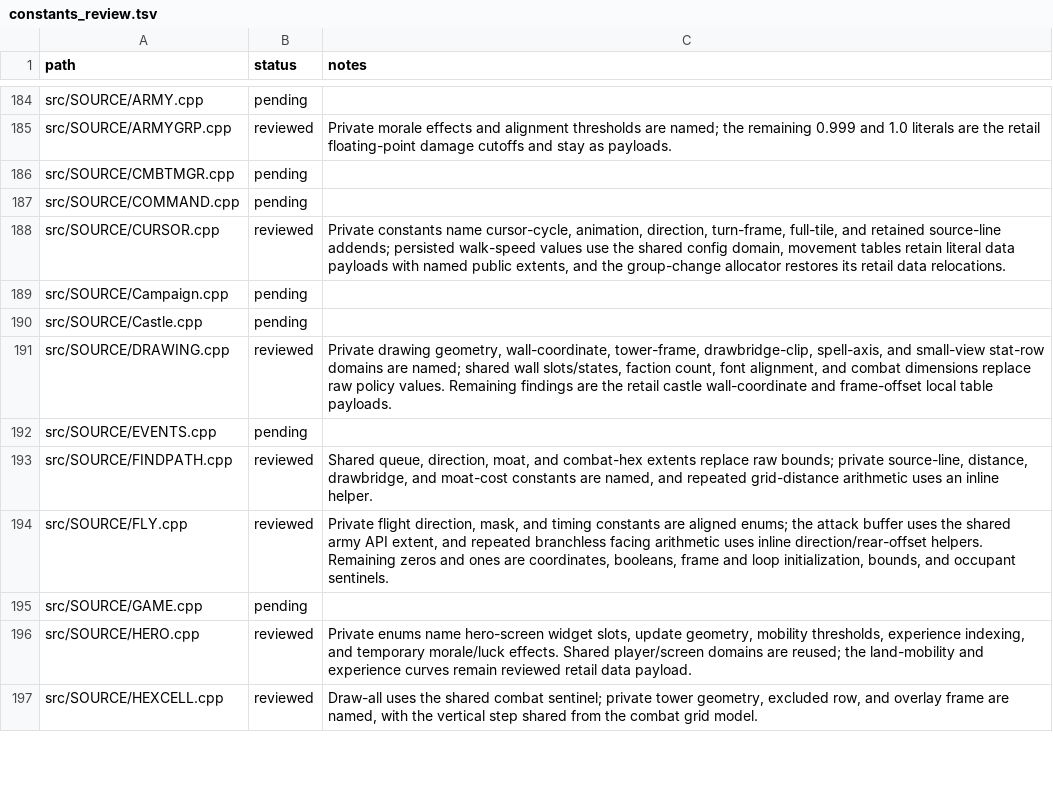
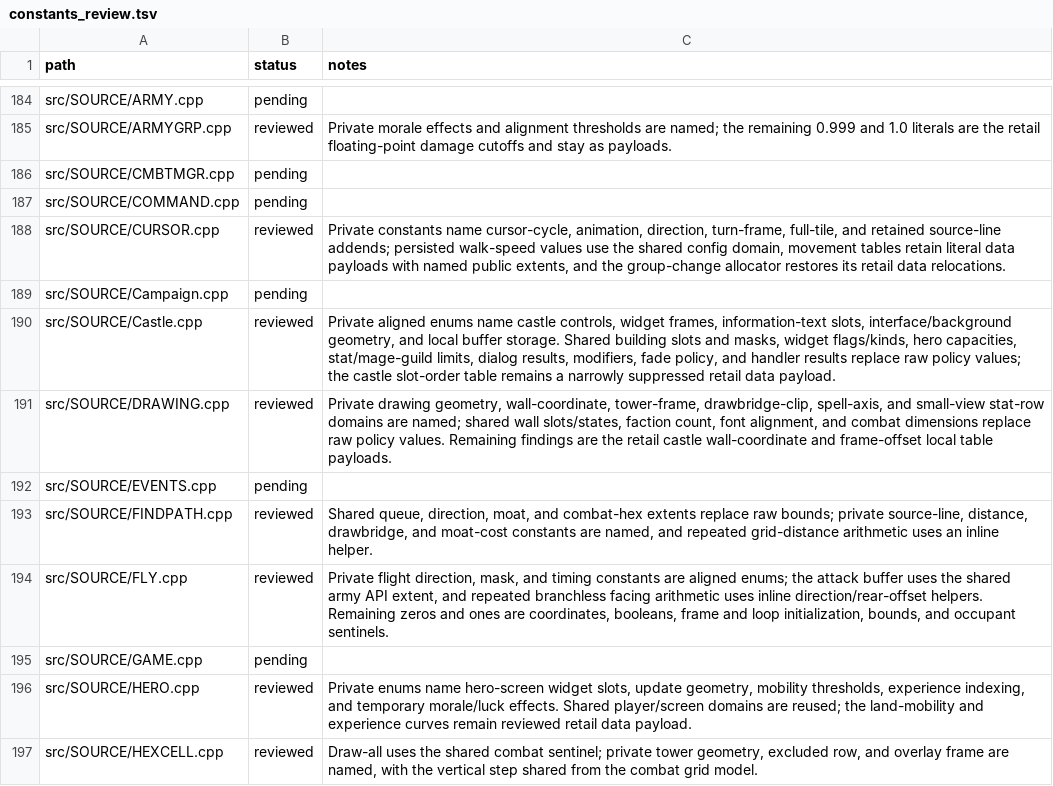
Before and after one commit to sushi-shi/homm2-decomp, a TSV file: config/constants_review.tsv, drawn as a sheet; only a part is shown, gaps mark what is left out.

Commit message:
cleanup: consolidate Castle constants

```diff
--- a/config/constants_review.tsv
+++ b/config/constants_review.tsv
@@ -189,3 +189,3 @@ src/SOURCE/CURSOR.cpp	reviewed	Private constants name cursor-cycle, animation, d
 src/SOURCE/Campaign.cpp	pending
-src/SOURCE/Castle.cpp	pending
+src/SOURCE/Castle.cpp	reviewed	Private aligned enums name castle controls, widget frames, information-text slots, interface/background geometry, and local buffer storage. Shared building slots and masks, widget flags/kinds, hero capacities, stat/mage-guild limits, dialog results, modifiers, fade policy, and handler results replace raw policy values; the castle slot-order table remains a narrowly suppressed retail data payload.
 src/SOURCE/DRAWING.cpp	reviewed	Private drawing geometry, wall-coordinate, tower-frame, drawbridge-clip, spell-axis, and small-view stat-row domains are named; shared wall slots/states, faction count, font alignment, and combat dimensions replace raw policy values. Remaining findings are the retail castle wall-coordinate and frame-offset local table payloads.
```
Also changed, not shown: 1 other file.
